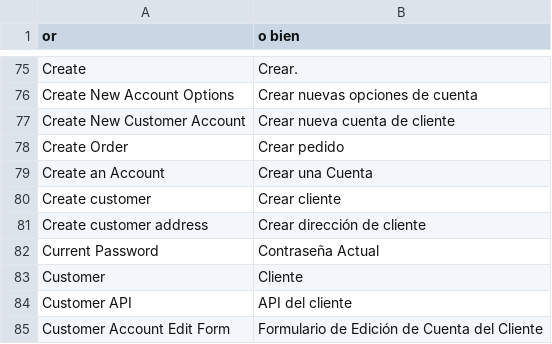
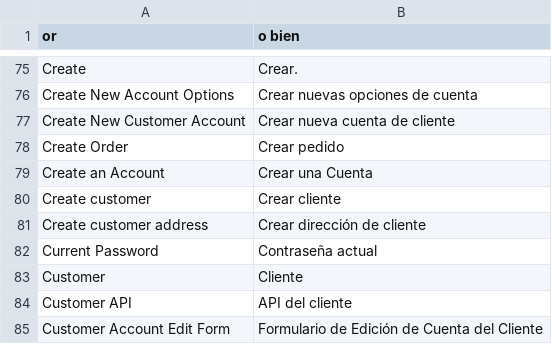
Before and after one commit to jrestr29/corpaulcommerce_m1, a CSV file: app/locale/es_ES/Mage_Customer.csv, drawn as a sheet; only a part is shown, gaps mark what is left out.

```diff
--- a/app/locale/es_ES/Mage_Customer.csv
+++ b/app/locale/es_ES/Mage_Customer.csv
@@ -81,3 +81,3 @@
 "Create customer address","Crear dirección de cliente"
-"Current Password","Contraseña Actual"
+"Current Password","Contraseña actual"
 "Customer","Cliente"
```
Also changed, not shown: 3 other files.
